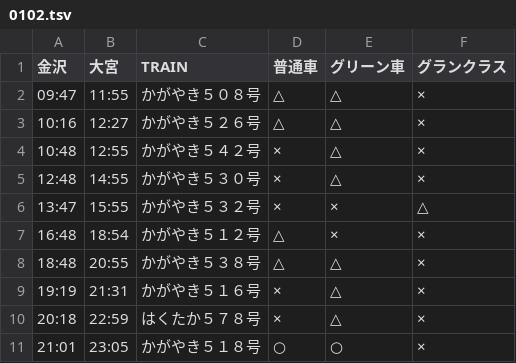
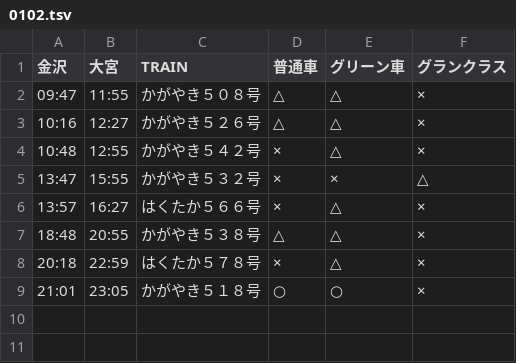
Before and after one commit to stockaitkenwaterman/DEPARTURES, a TSV file: 0102.tsv, drawn as a sheet; removed rows and columns are numbered as before the commit, all else as after; the diff names each change by its address in the sheet, - before the commit and + after, or states it on an @@ line.

```diff
--- a/0102.tsv
+++ b/0102.tsv
-row 5: 12:48 | 14:55 | かがやき５３０号 | × | △ | ×
-row 7: 16:48 | 18:54 | かがやき５１２号 | △ | × | ×
+row 6: 13:57 | 16:27 | はくたか５６６号 | × | △ | ×
-row 9: 19:19 | 21:31 | かがやき５１６号 | × | △ | ×
```
Also changed, not shown: 1 other file.
